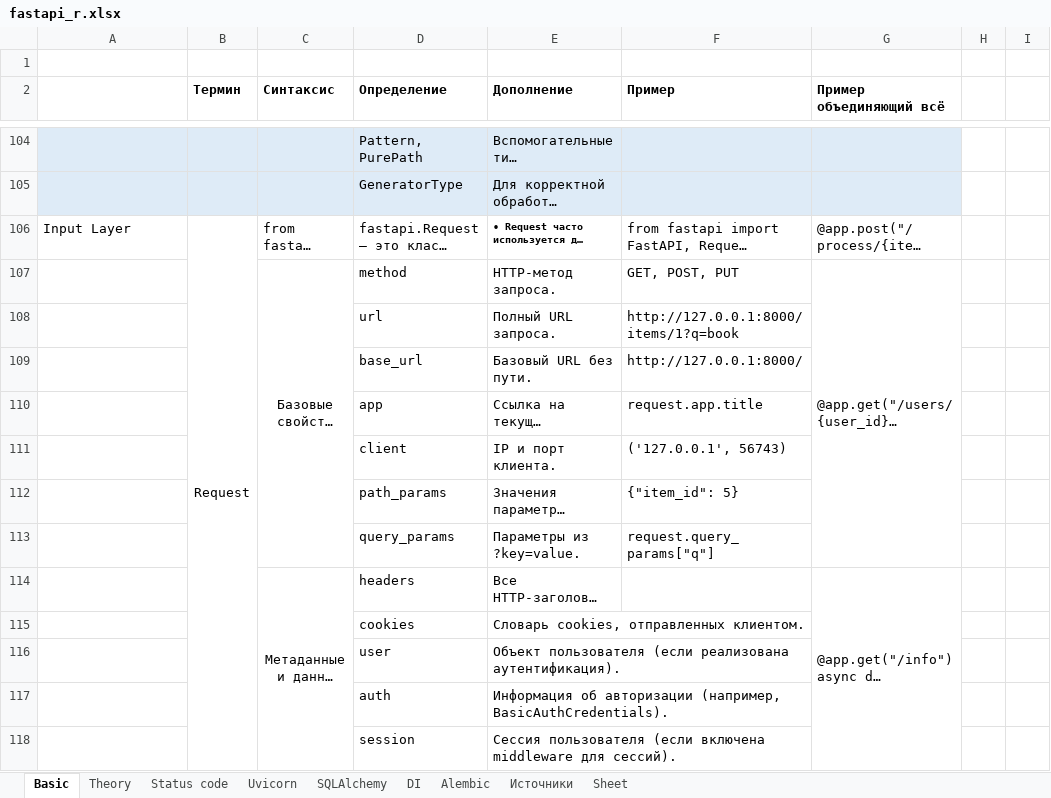
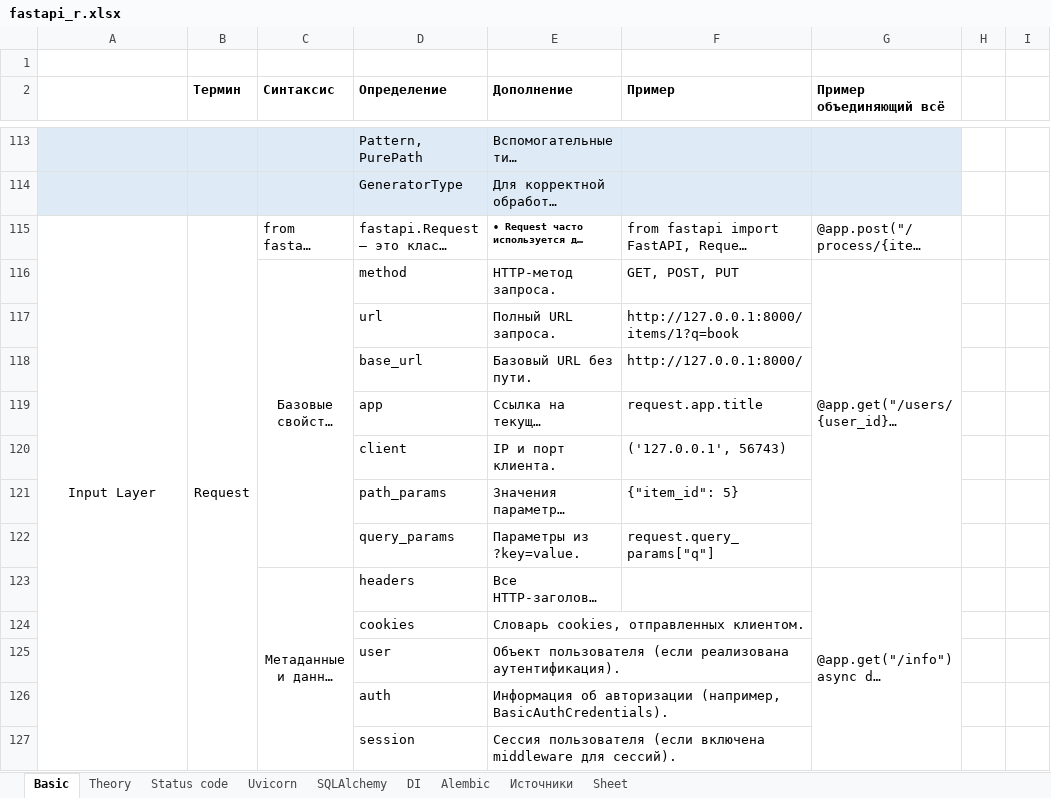
Before and after one commit to semoleg1986/python-learning, an Excel workbook: docs/fastapi_r.xlsx, sheet Basic, drawn as a sheet; only a part is shown, gaps mark what is left out; long unchanged cells end in …; values as stored, in another font and other column widths than the file's, no borders; addresses are those after the commit; the diff covers the shown part only; the diff names each change by its address in the sheet, - before the commit and + after, or states it on an @@ line.

```diff
--- a/docs/fastapi_r.xlsx (sheet Basic)
+++ b/docs/fastapi_r.xlsx (sheet Basic)
-A115 alignment: left
+A115 alignment: center
+A115:A168 merged
```
Also changed, not shown: 12 added rows, 2 removed rows, 8 edited cells and cell formats elsewhere in this sheet, docs/python_r.xlsx, 8 other files.
